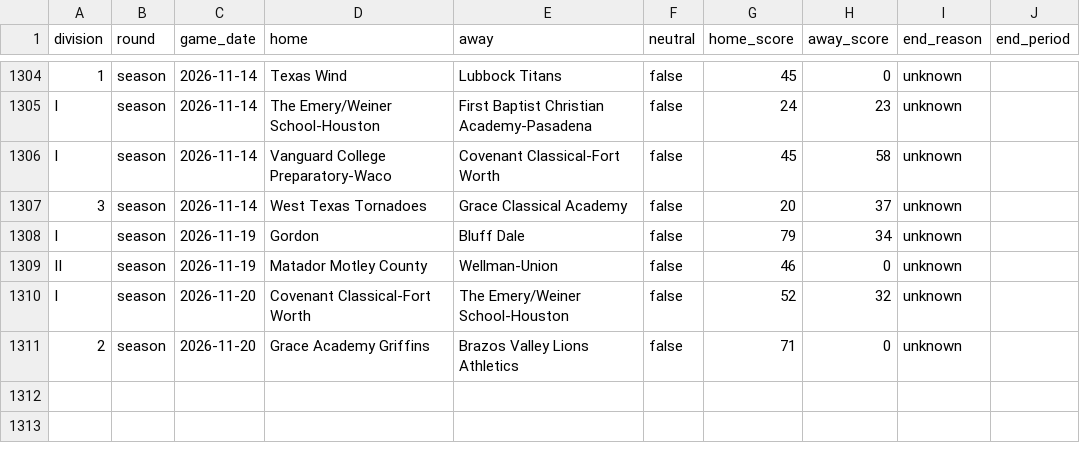
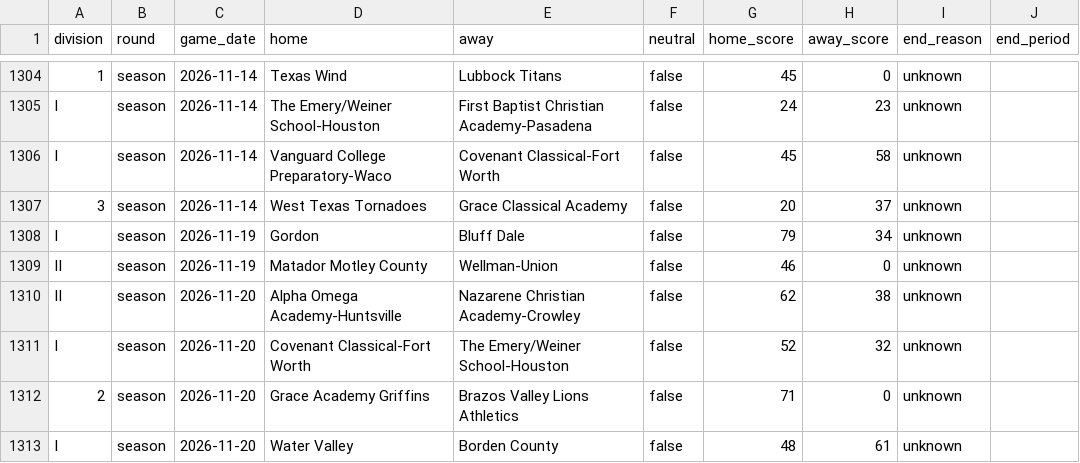
Before and after one commit to txsixman/txsixmanfootball, a CSV file: data/seed/maxpreps-2026/games.csv, drawn as a sheet; only a part is shown, gaps mark what is left out; the diff names each change by its address in the sheet, - before the commit and + after, or states it on an @@ line.

```diff
--- a/data/seed/maxpreps-2026/games.csv
+++ b/data/seed/maxpreps-2026/games.csv
+row 1310: II | season | 2026-11-20 | Alpha Omega Academy-Huntsville | Nazarene Christian Academy-Crowley | false | 62 | 38 | unknown
+row 1313: I | season | 2026-11-20 | Water Valley | Borden County | false | 48 | 61 | unknown
```
Also changed, not shown: data/seed/maxpreps-2026/playoffs.csv, 1 other file.
